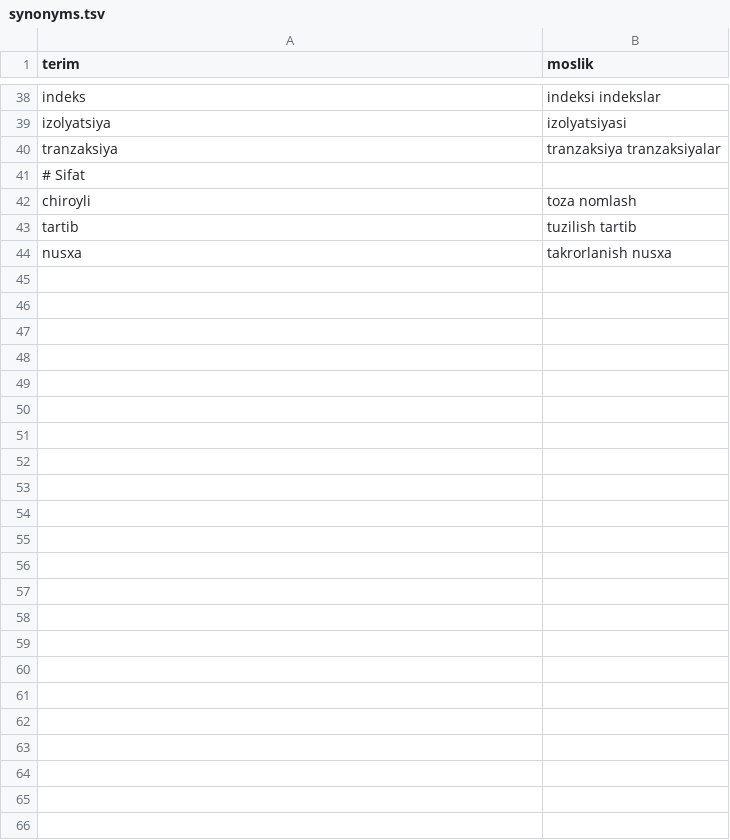
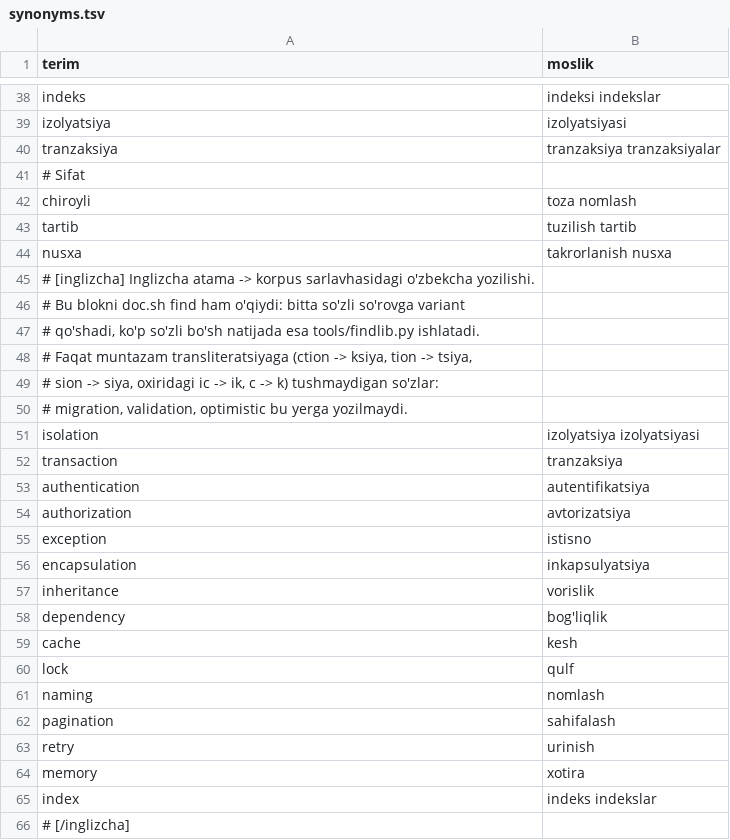
Before and after one commit to manguberdikom/claude-genius, a TSV file: tools/synonyms.tsv, drawn as a sheet; only a part is shown, gaps mark what is left out; the diff names each change by its address in the sheet, - before the commit and + after, or states it on an @@ line.

```diff
--- a/tools/synonyms.tsv
+++ b/tools/synonyms.tsv
+row 45: # [inglizcha] Inglizcha atama -> korpus sarlavhasidagi o'zbekcha yozilishi.
+row 46: # Bu blokni doc.sh find ham o'qiydi: bitta so'zli so'rovga variant
+row 47: # qo'shadi, ko'p so'zli bo'sh natijada esa tools/findlib.py ishlatadi.
+row 48: # Faqat muntazam transliteratsiyaga (ction -> ksiya, tion -> tsiya,
+row 49: # sion -> siya, oxiridagi ic -> ik, c -> k) tushmaydigan so'zlar:
+row 50: # migration, validation, optimistic bu yerga yozilmaydi.
+row 51: isolation | izolyatsiya izolyatsiyasi
+row 52: transaction | tranzaksiya
+row 53: authentication | autentifikatsiya
+row 54: authorization | avtorizatsiya
+row 55: exception | istisno
+row 56: encapsulation | inkapsulyatsiya
+row 57: inheritance | vorislik
+row 58: dependency | bog'liqlik
+row 59: cache | kesh
+row 60: lock | qulf
+row 61: naming | nomlash
+row 62: pagination | sahifalash
+row 63: retry | urinish
+row 64: memory | xotira
+row 65: index | indeks indekslar
+row 66: # [/inglizcha]
```
Also changed, not shown: 6 other files.
